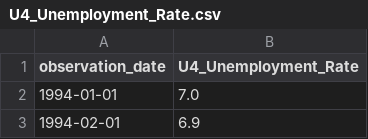
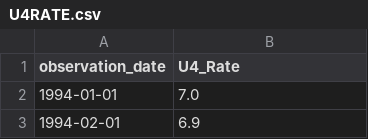
Before and after one commit to Makster04/Labor_Market_Index, a CSV file: Demand_vs_Supply/U4RATE.csv (was Demand_vs_Supply/U4_Unemployment_Rate.csv), drawn as a sheet; only a part is shown.

```diff
--- a/Demand_vs_Supply/U4_Unemployment_Rate.csv
+++ b/Demand_vs_Supply/U4RATE.csv
@@ -1,2 +1,2 @@
-observation_date,U4_Unemployment_Rate
+observation_date,U4_Rate
 1994-01-01,7.0
```
Also changed, not shown: 50 other files.
